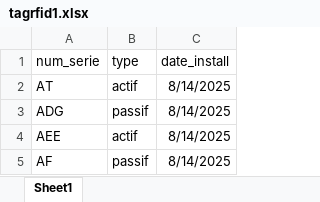
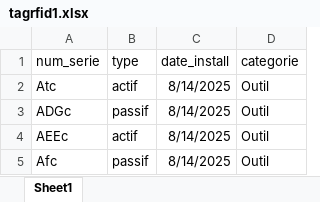
Before and after one commit to Rofieda-Maamar/M-Iot_Backend, an Excel workbook: Backend/tickets/tagrfid1.xlsx, sheet Sheet1, drawn as a sheet; values as stored, in another font and other column widths than the file's, no borders; the diff names each change by its address in the sheet, - before the commit and + after, or states it on an @@ line.

```diff
--- a/Backend/tickets/tagrfid1.xlsx (sheet Sheet1)
+++ b/Backend/tickets/tagrfid1.xlsx (sheet Sheet1)
+column D (categorie), rows 2-5: all Outil
-A2 (num_serie): AT
+A2 (num_serie): Atc
-A3 (num_serie): ADG
+A3 (num_serie): ADGc
-A4 (num_serie): AEE
+A4 (num_serie): AEEc
-A5 (num_serie): AF
+A5 (num_serie): Afc
```
Also changed, not shown: 2 other files.
